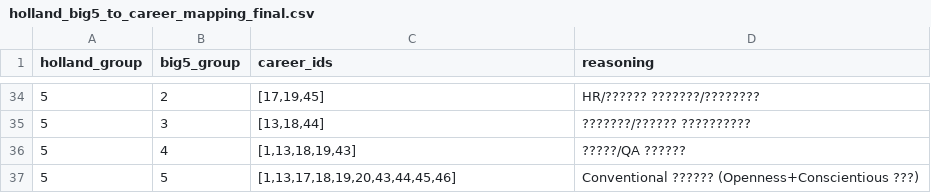
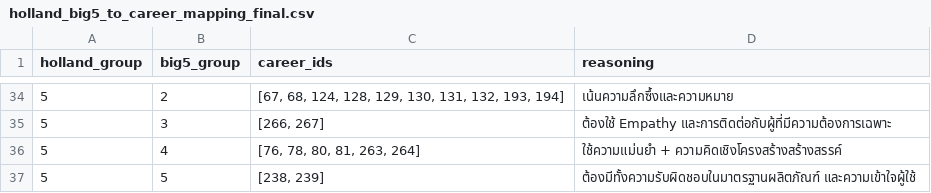
Before and after one commit to hammer-pp/Career-path-guidance-web-application, a CSV file: visioncareer-backend/holland_big5_to_career_mapping_final.csv, drawn as a sheet; only a part is shown, gaps mark what is left out; the diff covers the shown part only.

Commit message:
Update holland_big5_to_career_mapping_final.csv

```diff
--- a/visioncareer-backend/holland_big5_to_career_mapping_final.csv
+++ b/visioncareer-backend/holland_big5_to_career_mapping_final.csv
@@ -34,4 +34,4 @@ holland_group,big5_group,career_ids,reasoning
-5,2,"[17,19,45]",HR/?????? ???????/????????
-5,3,"[13,18,44]",???????/?????? ??????????
-5,4,"[1,13,18,19,43]",?????/QA ??????
-5,5,"[1,13,17,18,19,20,43,44,45,46]",Conventional ?????? (Openness+Conscientious ???)
+5,2,"[67, 68, 124, 128, 129, 130, 131, 132, 193, 194]", เน้นความลึกซึ้งและความหมาย
+5,3,"[266, 267]", ต้องใช้ Empathy และการติดต่อกับผู้ที่มีความต้องการเฉพาะ
+5,4,"[76, 78, 80, 81, 263, 264]", ใช้ความแม่นยำ + ความคิดเชิงโครงสร้างสร้างสรรค์
+5,5,"[238, 239]", ต้องมีทั้งความรับผิดชอบในมาตรฐานผลิตภัณฑ์ และความเข้าใจผู้ใช้
```
Also changed, not shown: 64 edited cells elsewhere in this file.
